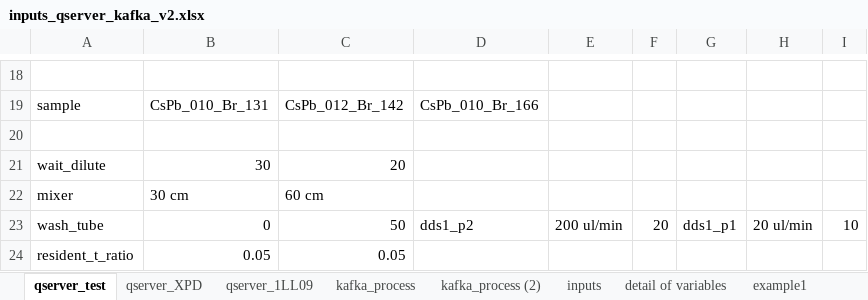
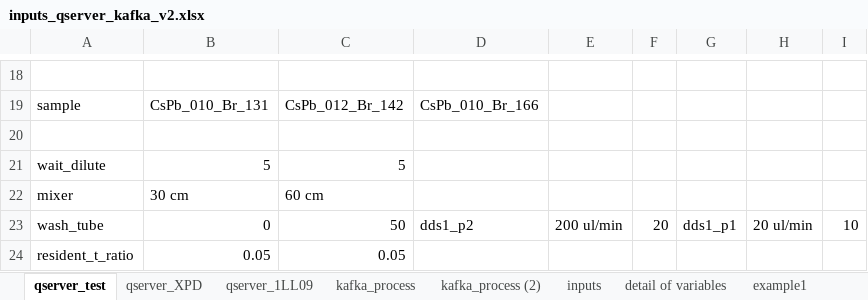
Before and after one commit to NSLS-II-XPD/profile_collection_ldrd20-31, an Excel workbook: scripts/inputs_qserver_kafka_v2.xlsx, sheet qserver_test, drawn as a sheet; only a part is shown, gaps mark what is left out; values as stored, in another font and other column widths than the file's, no borders; the diff names each change by its address in the sheet, - before the commit and + after, or states it on an @@ line.

```diff
--- a/scripts/inputs_qserver_kafka_v2.xlsx (sheet qserver_test)
+++ b/scripts/inputs_qserver_kafka_v2.xlsx (sheet qserver_test)
-B21: 30
+B21: 5
-C21: 20
+C21: 5
```
Also changed, not shown: sheet kafka_process, 5 other files.
